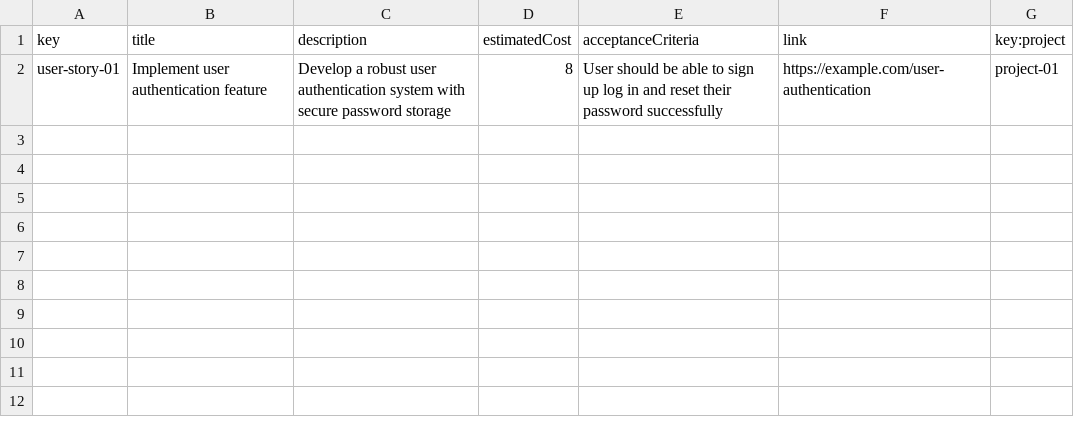
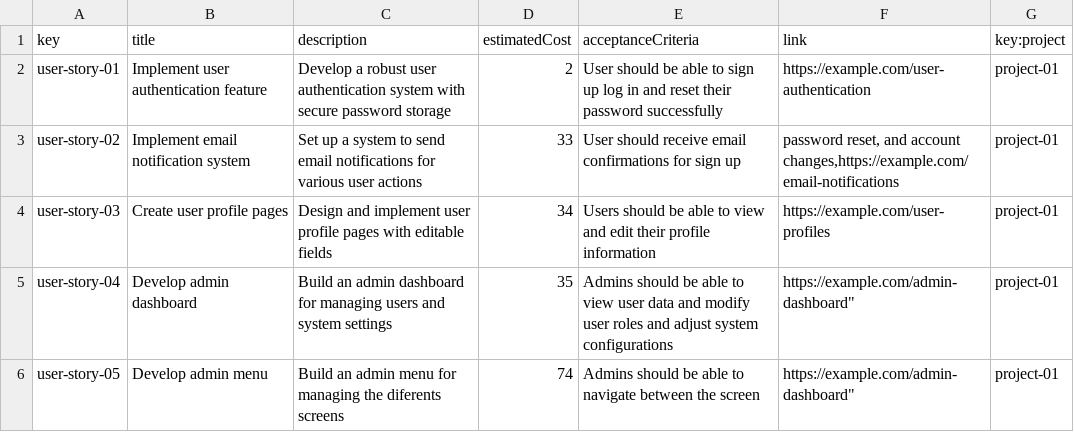
Before and after one commit to DP2-C1-011/DP2-C1.011, a CSV file: src/main/webapp/WEB-INF/resources/sample-data/user-story.csv, drawn as a sheet.

```diff
--- a/src/main/webapp/WEB-INF/resources/sample-data/user-story.csv
+++ b/src/main/webapp/WEB-INF/resources/sample-data/user-story.csv
@@ -1,2 +1,6 @@
 key,title,description,estimatedCost,acceptanceCriteria,link,key:project
-user-story-01,"Implement user authentication feature","Develop a robust user authentication system with secure password storage",8,"User should be able to sign up log in and reset their password successfully","https://example.com/user-authentication",project-01
+user-story-01,"Implement user authentication feature","Develop a robust user authentication system with secure password storage",2,"User should be able to sign up log in and reset their password successfully","https://example.com/user-authentication",project-01
+user-story-02,"Implement email notification system","Set up a system to send email notifications for various user actions",33,"User should receive email confirmations for sign up", "password reset, and account changes,https://example.com/email-notifications",project-01
+user-story-03,"Create user profile pages","Design and implement user profile pages with editable fields",34,"Users should be able to view and edit their profile information","https://example.com/user-profiles",project-01
+user-story-04,"Develop admin dashboard","Build an admin dashboard for managing users and system settings",35,"Admins should be able to view user data and modify user roles and adjust system configurations",https://example.com/admin-dashboard",project-01
+user-story-05,"Develop admin menu","Build an admin menu for managing the diferents screens",74,"Admins should be able to navigate between the screen",https://example.com/admin-dashboard",project-01
```
Also changed, not shown: src/main/webapp/WEB-INF/resources/sample-data/manager.csv, src/main/webapp/WEB-INF/resources/sample-data/project.csv, 5 other files.
